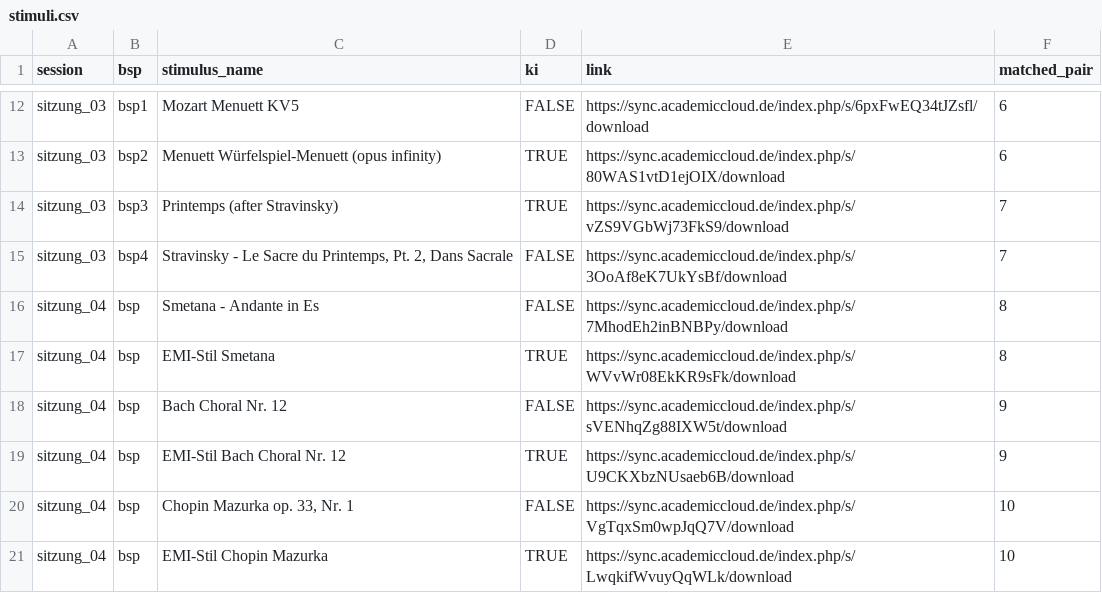
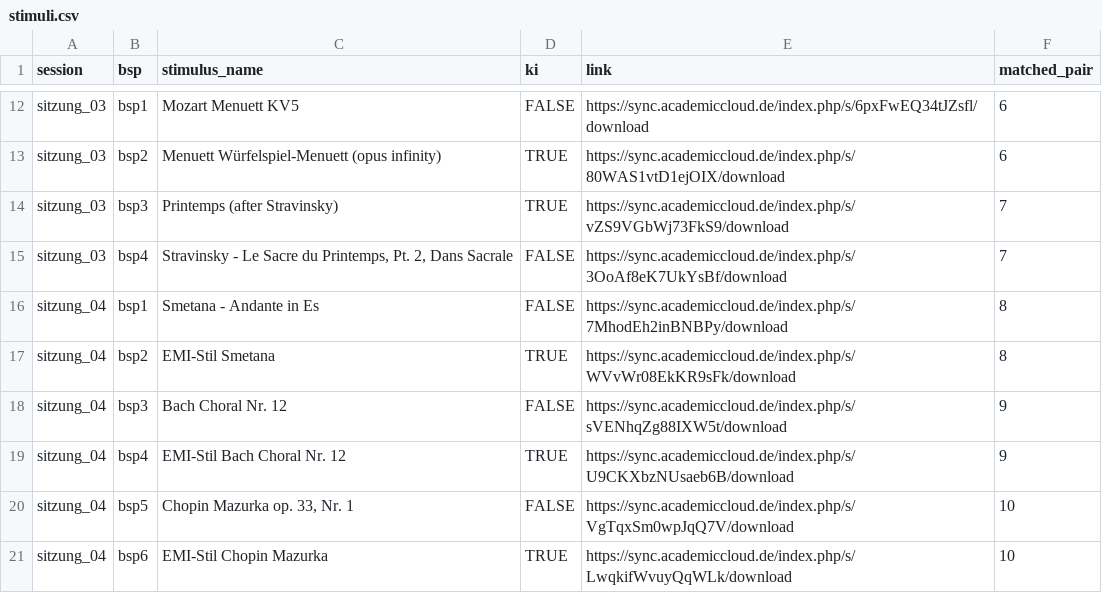
Before and after one commit to KilianSander/ki-melodie-25, a CSV file: shiny-app-sdt-klangbeispiele/stimuli.csv, drawn as a sheet; only a part is shown, gaps mark what is left out.

Commit message:
add stimulus number

```diff
--- a/shiny-app-sdt-klangbeispiele/stimuli.csv
+++ b/shiny-app-sdt-klangbeispiele/stimuli.csv
@@ -15,7 +15,7 @@
 "sitzung_03","bsp4","Stravinsky - Le Sacre du Printemps, Pt. 2, Dans Sacrale",FALSE,"https://sync.academiccloud.de/index.php/s/3OoAf8eK7UkYsBf/download",7
-"sitzung_04","bsp","Smetana - Andante in Es",FALSE,"https://sync.academiccloud.de/index.php/s/7MhodEh2inBNBPy/download",8
-"sitzung_04","bsp","EMI-Stil Smetana",TRUE,"https://sync.academiccloud.de/index.php/s/WVvWr08EkKR9sFk/download",8
-"sitzung_04","bsp","Bach Choral Nr. 12",FALSE,"https://sync.academiccloud.de/index.php/s/sVENhqZg88IXW5t/download",9
-"sitzung_04","bsp","EMI-Stil Bach Choral Nr. 12",TRUE,"https://sync.academiccloud.de/index.php/s/U9CKXbzNUsaeb6B/download",9
-"sitzung_04","bsp","Chopin Mazurka op. 33, Nr. 1",FALSE,"https://sync.academiccloud.de/index.php/s/VgTqxSm0wpJqQ7V/download",10
-"sitzung_04","bsp","EMI-Stil Chopin Mazurka",TRUE,"https://sync.academiccloud.de/index.php/s/LwqkifWvuyQqWLk/download",10
+"sitzung_04","bsp1","Smetana - Andante in Es",FALSE,"https://sync.academiccloud.de/index.php/s/7MhodEh2inBNBPy/download",8
+"sitzung_04","bsp2","EMI-Stil Smetana",TRUE,"https://sync.academiccloud.de/index.php/s/WVvWr08EkKR9sFk/download",8
+"sitzung_04","bsp3","Bach Choral Nr. 12",FALSE,"https://sync.academiccloud.de/index.php/s/sVENhqZg88IXW5t/download",9
+"sitzung_04","bsp4","EMI-Stil Bach Choral Nr. 12",TRUE,"https://sync.academiccloud.de/index.php/s/U9CKXbzNUsaeb6B/download",9
+"sitzung_04","bsp5","Chopin Mazurka op. 33, Nr. 1",FALSE,"https://sync.academiccloud.de/index.php/s/VgTqxSm0wpJqQ7V/download",10
+"sitzung_04","bsp6","EMI-Stil Chopin Mazurka",TRUE,"https://sync.academiccloud.de/index.php/s/LwqkifWvuyQqWLk/download",10
```
